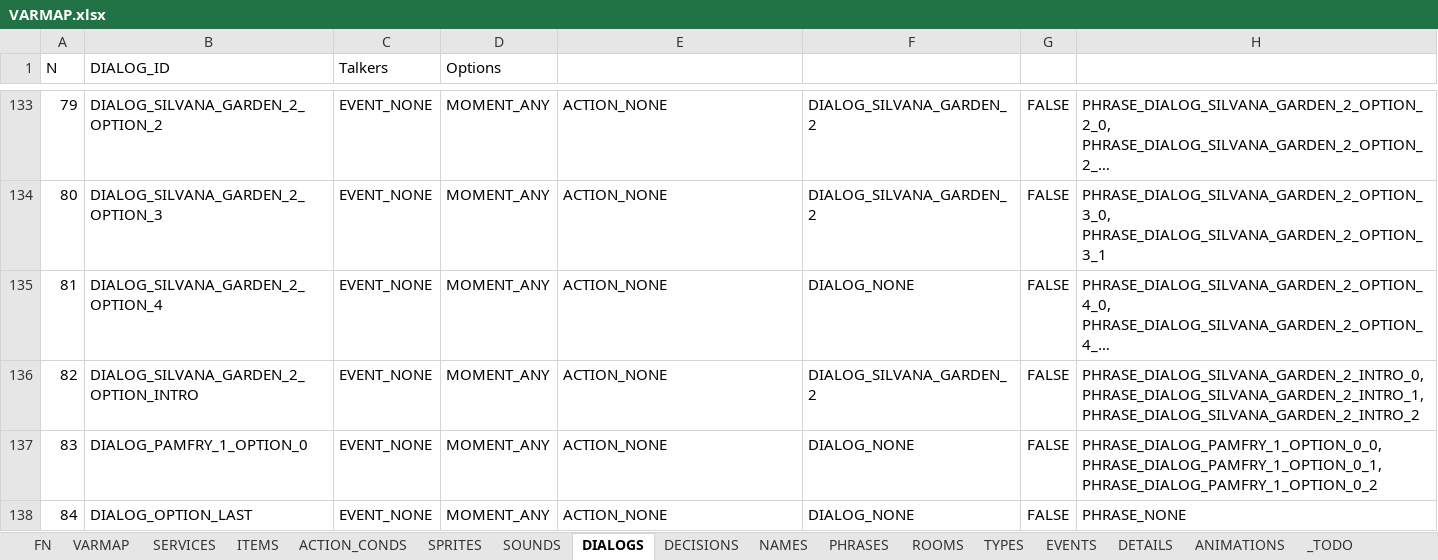
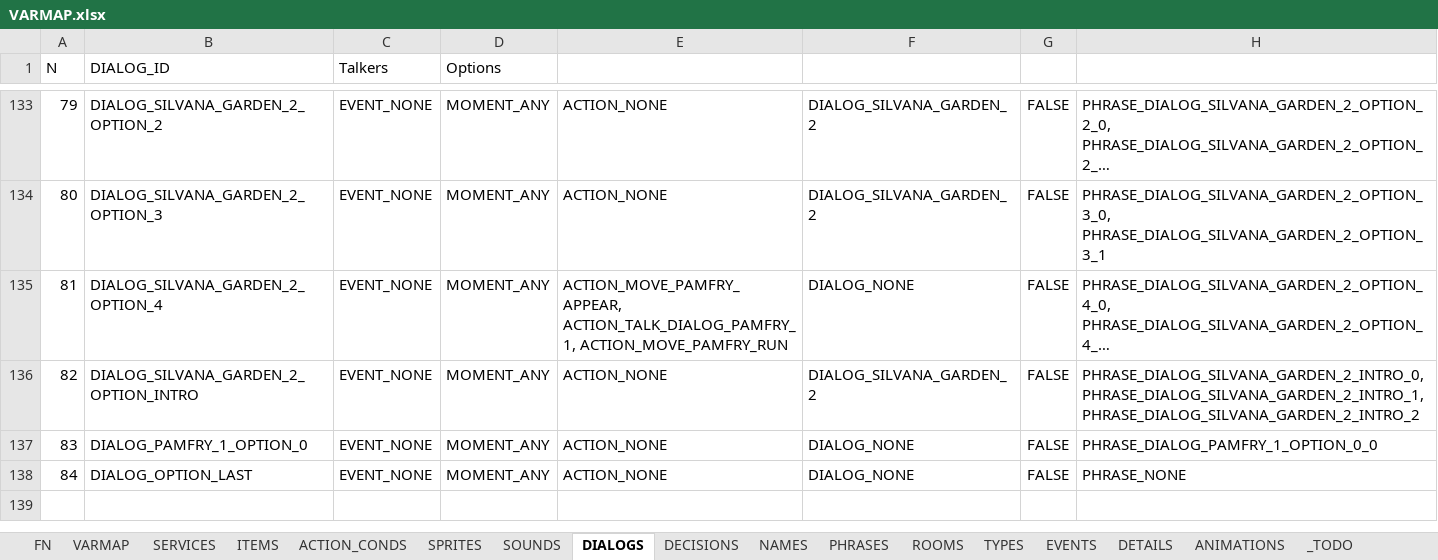
Before and after one commit to ivor4/Goblins3_AnotherQuest, an Excel workbook: VARMAP_Generator/VARMAP.xlsx, sheet DIALOGS, drawn as a sheet; only a part is shown, gaps mark what is left out; long unchanged cells end in …; values as stored, in another font and other column widths than the file's, no borders; charts and pictures and table styles not drawn; the diff names each change by its address in the sheet, - before the commit and + after, or states it on an @@ line.

Commit message:
Adding Pamfry character

```diff
--- a/VARMAP_Generator/VARMAP.xlsx (sheet DIALOGS)
+++ b/VARMAP_Generator/VARMAP.xlsx (sheet DIALOGS)
-E135: ACTION_NONE
+E135: ACTION_MOVE_PAMFRY_APPEAR, ACTION_TALK_DIALOG_PAMFRY_1, ACTION_MOVE_PAMFRY_RUN
-H137: PHRASE_DIALOG_PAMFRY_1_OPTION_0_0, PHRASE_DIALOG_PAMFRY_1_OPTION_0_1, PHRASE_DIALOG_PAMFRY_1_OPTION_0_2
+H137: PHRASE_DIALOG_PAMFRY_1_OPTION_0_0
```
Also changed, not shown: sheet ACTION_CONDS, sheet ROOMS, sheet ITEMS, sheet PHRASES, 42 other files.
